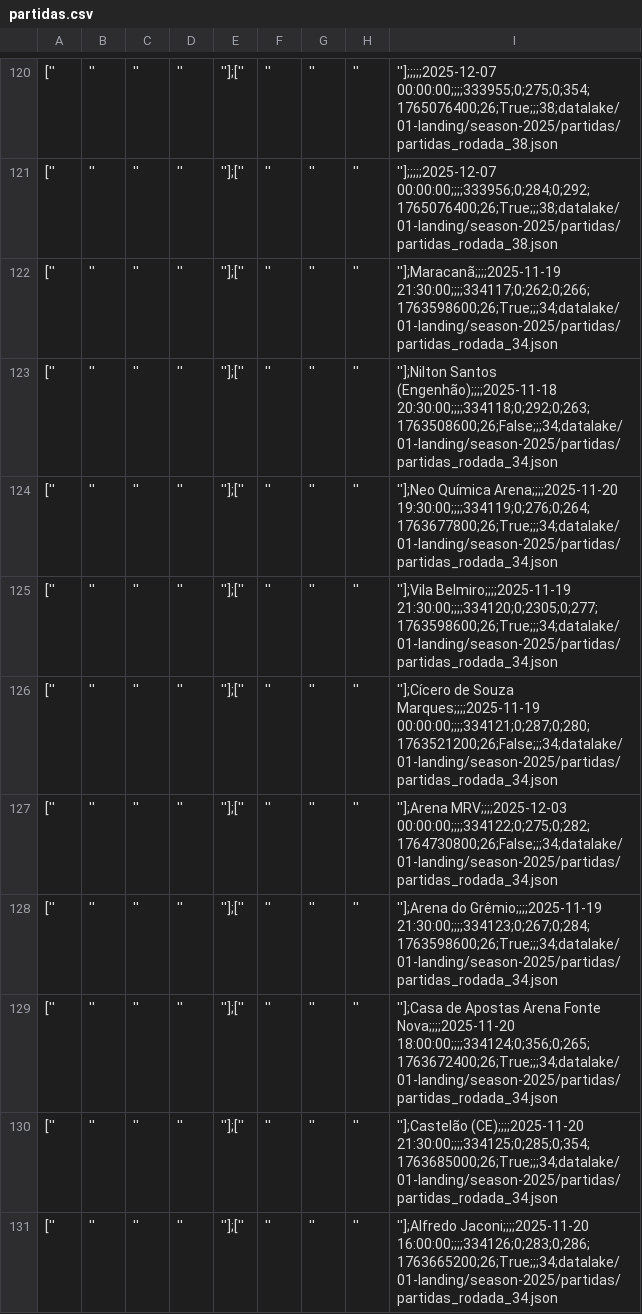
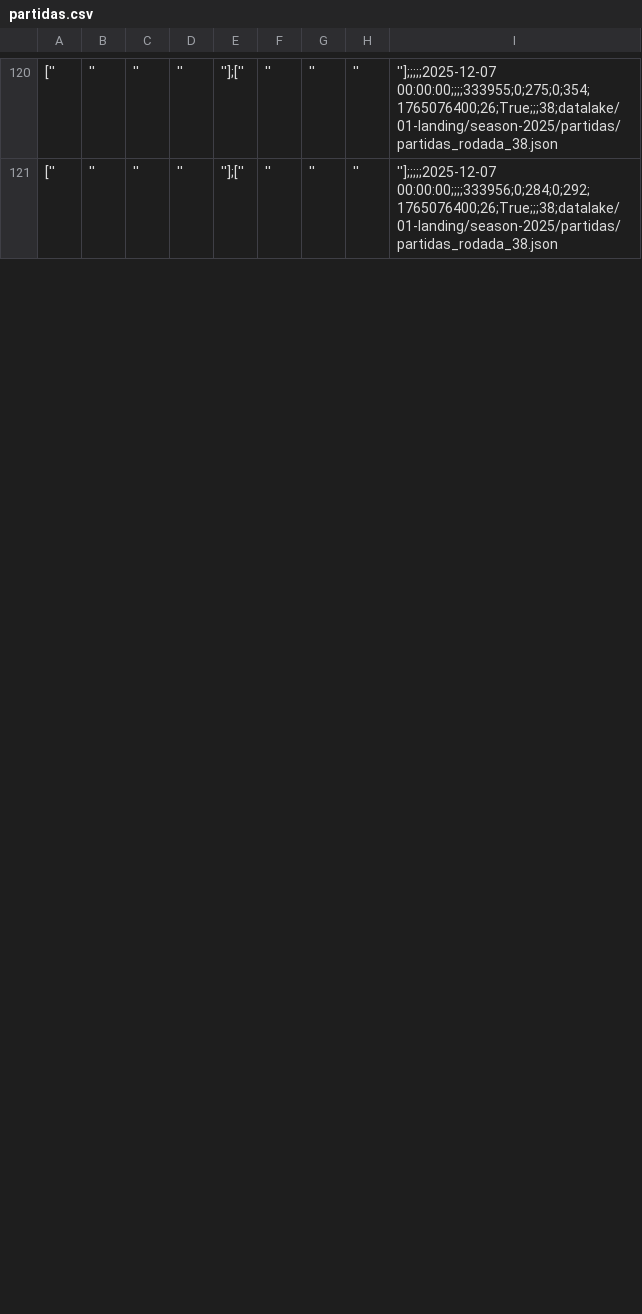
Before and after one commit to adntayer/cartola_datalake, a CSV file: datalake/02-bronze/season-2025/partidas/partidas.csv, drawn as a sheet; only a part is shown, gaps mark what is left out; removed rows and columns are numbered as before the commit, all else as after; the diff covers the shown part only; the diff names each change by its address in the sheet, - before the commit and + after, or states it on an @@ line.

Commit message:
📡 [data landing-to-bronze partidas]: automatic update data Tue Nov 11 10:40:59 UTC 2025

```diff
--- a/datalake/02-bronze/season-2025/partidas/partidas.csv
+++ b/datalake/02-bronze/season-2025/partidas/partidas.csv
-row 122: ['' | '' | '' | '' | ''];['' | '' | '' | '' | ''];Maracanã;;;;2025-11-19 21:30:00;;;;334117;0;262;0;266;1763598600;26;True;;;34;datalake/01-landing/season-2025/partidas/partidas_rodada_34.json
-row 123: ['' | '' | '' | '' | ''];['' | '' | '' | '' | ''];Nilton Santos (Engenhão);;;;2025-11-18 20:30:00;;;;334118;0;292;0;263;1763508600;26;False;;;34;datalake/01-landing/season-2025/partidas/partidas_rodada_34.json
-row 124: ['' | '' | '' | '' | ''];['' | '' | '' | '' | ''];Neo Química Arena;;;;2025-11-20 19:30:00;;;;334119;0;276;0;264;1763677800;26;True;;;34;datalake/01-landing/season-2025/partidas/partidas_rodada_34.json
-row 125: ['' | '' | '' | '' | ''];['' | '' | '' | '' | ''];Vila Belmiro;;;;2025-11-19 21:30:00;;;;334120;0;2305;0;277;1763598600;26;True;;;34;datalake/01-landing/season-2025/partidas/partidas_rodada_34.json
-row 126: ['' | '' | '' | '' | ''];['' | '' | '' | '' | ''];Cícero de Souza Marques;;;;2025-11-19 00:00:00;;;;334121;0;287;0;280;1763521200;26;False;;;34;datalake/01-landing/season-2025/partidas/partidas_rodada_34.json
-row 127: ['' | '' | '' | '' | ''];['' | '' | '' | '' | ''];Arena MRV;;;;2025-12-03 00:00:00;;;;334122;0;275;0;282;1764730800;26;False;;;34;datalake/01-landing/season-2025/partidas/partidas_rodada_34.json
-row 128: ['' | '' | '' | '' | ''];['' | '' | '' | '' | ''];Arena do Grêmio;;;;2025-11-19 21:30:00;;;;334123;0;267;0;284;1763598600;26;True;;;34;datalake/01-landing/season-2025/partidas/partidas_rodada_34.json
-row 129: ['' | '' | '' | '' | ''];['' | '' | '' | '' | ''];Casa de Apostas Arena Fonte Nova;;;;2025-11-20 18:00:00;;;;334124;0;356;0;265;1763672400;26;True;;;34;datalake/01-landing/season-2025/partidas/partidas_rodada_34.json
-row 130: ['' | '' | '' | '' | ''];['' | '' | '' | '' | ''];Castelão (CE);;;;2025-11-20 21:30:00;;;;334125;0;285;0;354;1763685000;26;True;;;34;datalake/01-landing/season-2025/partidas/partidas_rodada_34.json
-row 131: ['' | '' | '' | '' | ''];['' | '' | '' | '' | ''];Alfredo Jaconi;;;;2025-11-20 16:00:00;;;;334126;0;283;0;286;1763665200;26;True;;;34;datalake/01-landing/season-2025/partidas/partidas_rodada_34.json
```
Also changed, not shown: 10 added rows and 10 edited cells elsewhere in this file.
